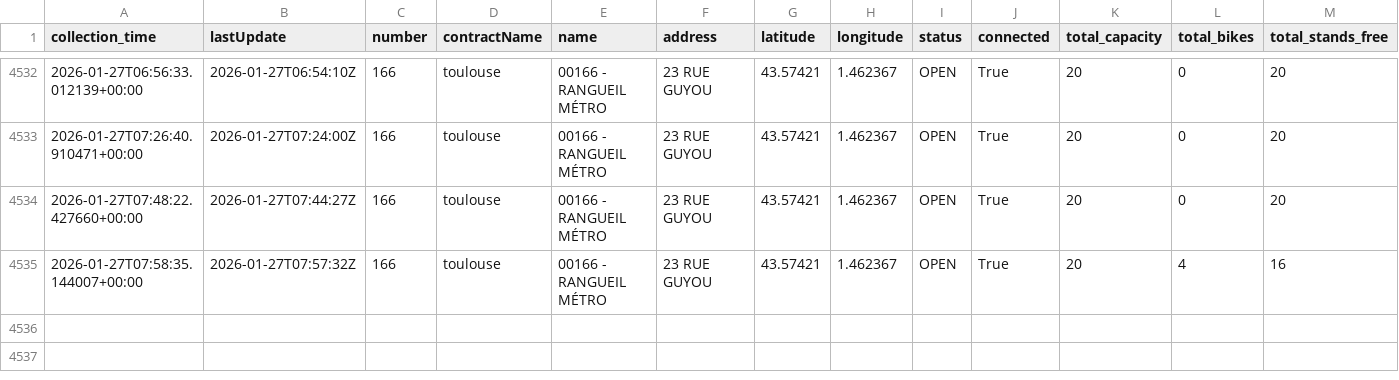
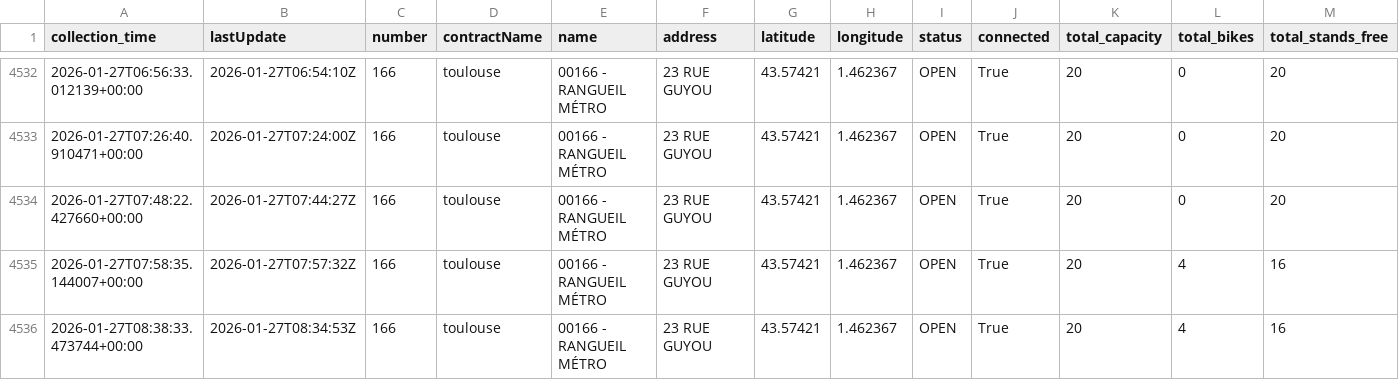
Before and after one commit to amelie-monzie/toulouse-bikes-timeseries, a CSV file: data/dynamic/station_166_rangueil_metro.csv, drawn as a sheet; only a part is shown, gaps mark what is left out; rows hold the shown columns only; the diff names each change by its address in the sheet, - before the commit and + after, or states it on an @@ line.

```diff
--- a/data/dynamic/station_166_rangueil_metro.csv
+++ b/data/dynamic/station_166_rangueil_metro.csv
+row 4536: 2026-01-27T08:38:33.473744+00:00 | 2026-01-27T08:34:53Z | 166 | toulouse | 00166 - RANGUEIL MÉTRO | 23 RUE GUYOU | 43.57421 | 1.462367 | OPEN | True | 20 | 4 | 16
```
